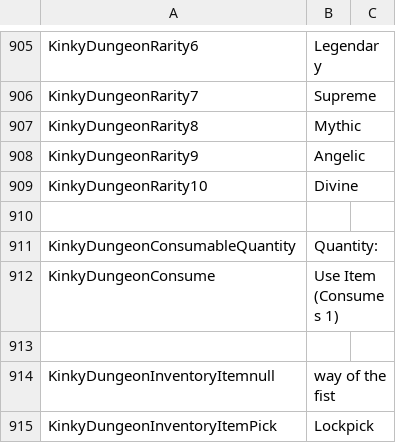
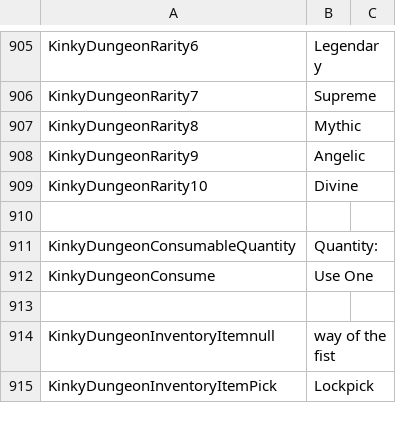
Before and after one commit to Ada18980/KinkiestDungeon, a CSV file: Screens/MiniGame/KinkyDungeon/Text_KinkyDungeon.csv, drawn as a sheet; only a part is shown, gaps mark what is left out.

```diff
--- a/Screens/MiniGame/KinkyDungeon/Text_KinkyDungeon.csv
+++ b/Screens/MiniGame/KinkyDungeon/Text_KinkyDungeon.csv
@@ -911,3 +911,3 @@ KinkyDungeonRarity10,Divine
 KinkyDungeonConsumableQuantity,Quantity:
-KinkyDungeonConsume,Use Item (Consumes 1)
+KinkyDungeonConsume,Use One
 
```
Also changed, not shown: 2 other files.
